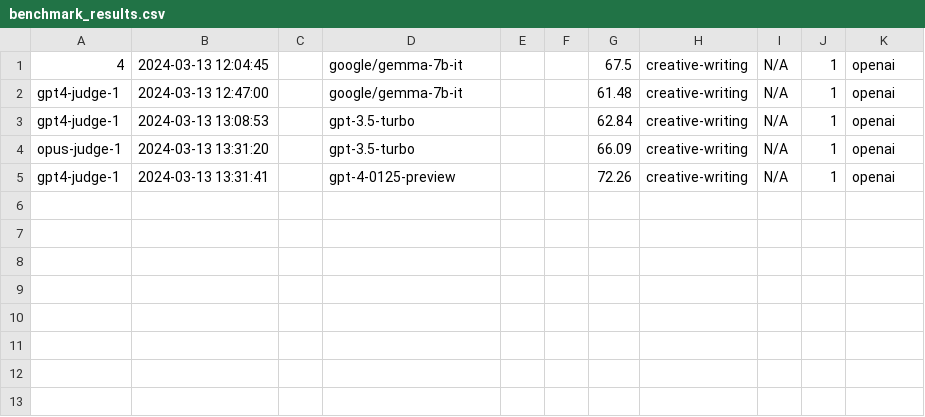
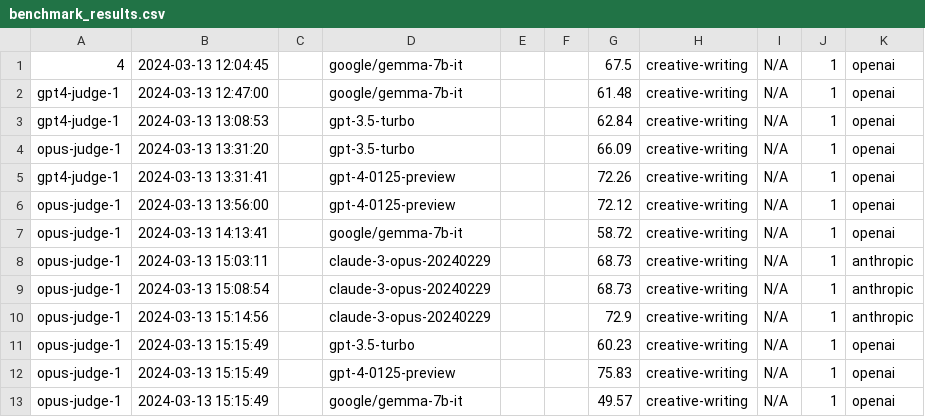
Before and after one commit to EQ-bench/EQ-Bench, a CSV file: benchmark_results.csv, drawn as a sheet.

```diff
--- a/benchmark_results.csv
+++ b/benchmark_results.csv
@@ -5 +5,9 @@ opus-judge-1,2024-03-13 13:31:20,,gpt-3.5-turbo,,,66.09,creative-writing,N/A,1,o
 gpt4-judge-1,2024-03-13 13:31:41,,gpt-4-0125-preview,,,72.26,creative-writing,N/A,1,openai,,,
+opus-judge-1,2024-03-13 13:56:00,,gpt-4-0125-preview,,,72.12,creative-writing,N/A,1,openai,,,
+opus-judge-1,2024-03-13 14:13:41,,google/gemma-7b-it,,,58.72,creative-writing,N/A,1,openai,,,
+opus-judge-1,2024-03-13 15:03:11,,claude-3-opus-20240229,,,68.73,creative-writing,N/A,1,anthropic,,,
+opus-judge-1,2024-03-13 15:08:54,,claude-3-opus-20240229,,,68.73,creative-writing,N/A,1,anthropic,,,
+opus-judge-1,2024-03-13 15:14:56,,claude-3-opus-20240229,,,72.9,creative-writing,N/A,1,anthropic,,,
+opus-judge-1,2024-03-13 15:15:49,,gpt-3.5-turbo,,,60.23,creative-writing,N/A,1,openai,,,
+opus-judge-1,2024-03-13 15:15:49,,gpt-4-0125-preview,,,75.83,creative-writing,N/A,1,openai,,,
+opus-judge-1,2024-03-13 15:15:49,,google/gemma-7b-it,,,49.57,creative-writing,N/A,1,openai,,,
```
Also changed, not shown: 6 other files.
